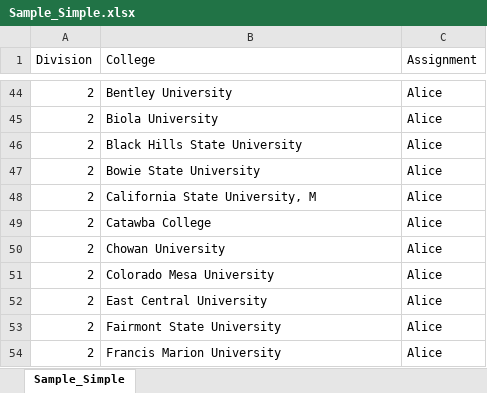
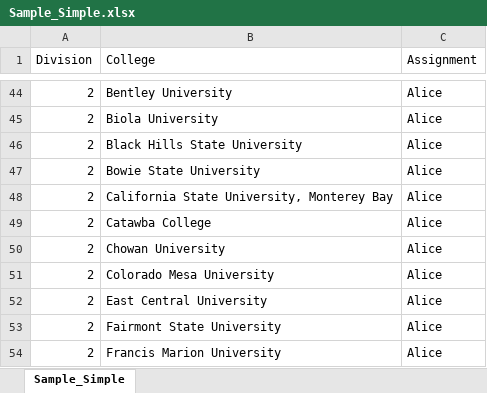
Before and after one commit to jakemathura/BIOS664SamplingProject, an Excel workbook: Sample_Simple.xlsx, sheet Sample_Simple, drawn as a sheet; only a part is shown, gaps mark what is left out; values as stored, in another font and other column widths than the file's, no borders; the diff covers the shown part only; the diff names each change by its address in the sheet, - before the commit and + after, or states it on an @@ line.

```diff
--- a/Sample_Simple.xlsx (sheet Sample_Simple)
+++ b/Sample_Simple.xlsx (sheet Sample_Simple)
-B48 (College): California State University, M
+B48 (College): California State University, Monterey Bay
```
Also changed, not shown: 29 edited cells elsewhere in this sheet, Sample.xlsx, 1 other file.
